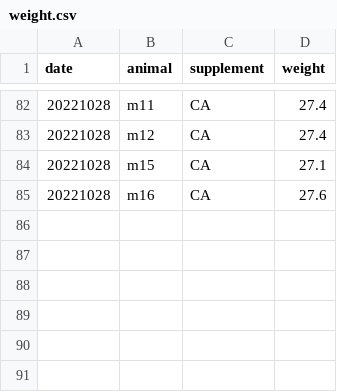
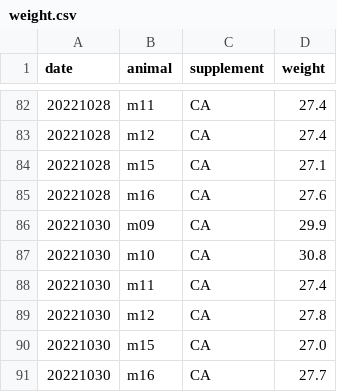
Before and after one commit to denisecailab/miniscope_2s-validation, a CSV file: experiment/cv_pilot1/log/weight.csv, drawn as a sheet; only a part is shown, gaps mark what is left out; the diff names each change by its address in the sheet, - before the commit and + after, or states it on an @@ line.

```diff
--- a/experiment/cv_pilot1/log/weight.csv
+++ b/experiment/cv_pilot1/log/weight.csv
+row 86: 20221030 | m09 | CA | 29.9
+row 87: 20221030 | m10 | CA | 30.8
+row 88: 20221030 | m11 | CA | 27.4
+row 89: 20221030 | m12 | CA | 27.8
+row 90: 20221030 | m15 | CA | 27.0
+row 91: 20221030 | m16 | CA | 27.7
```
Also changed, not shown: experiment/cv_pilot1/log/sessions.csv, 6 other files.
